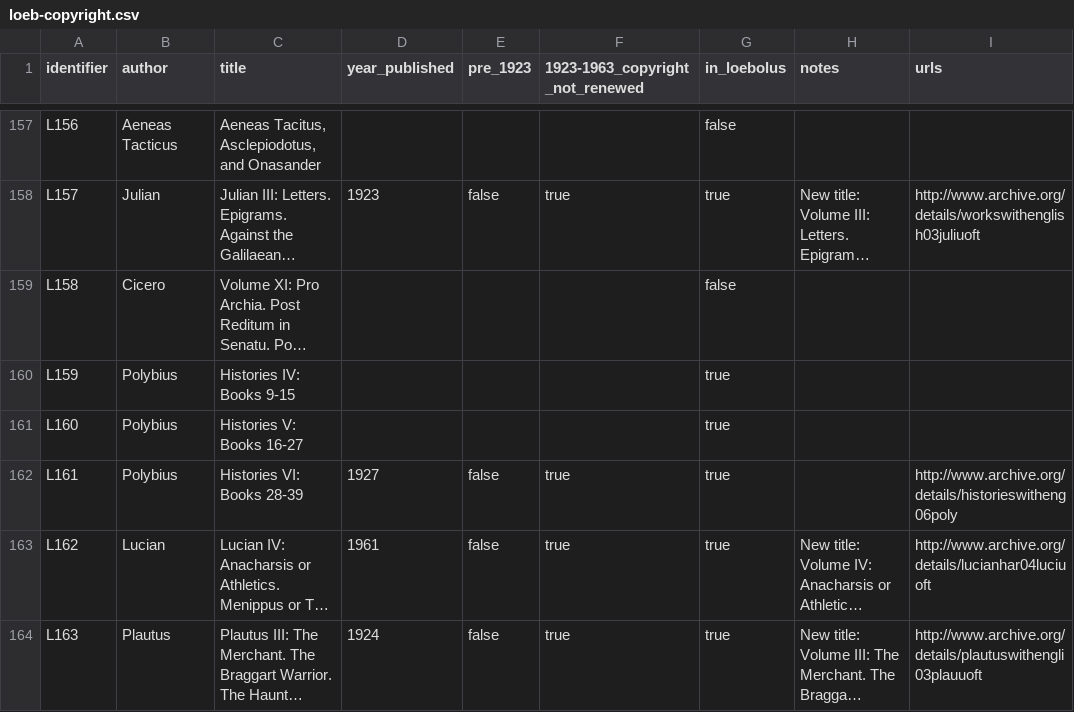
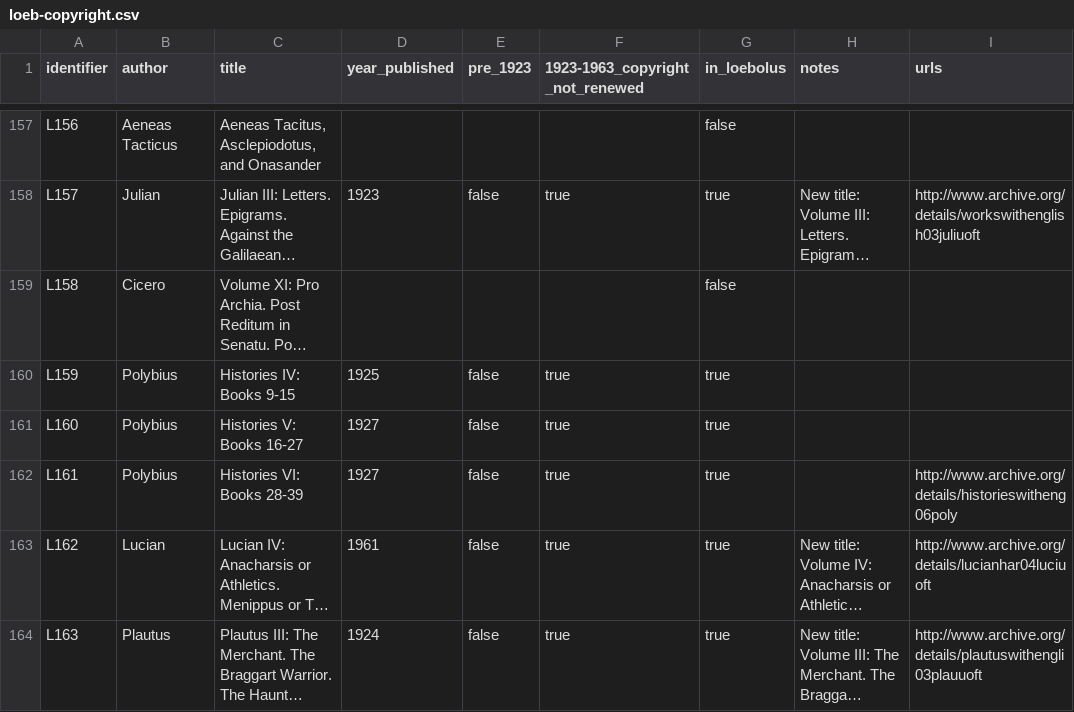
Before and after one commit to ryanfb/loeb-copyright, a CSV file: loeb-copyright.csv, drawn as a sheet; only a part is shown, gaps mark what is left out; long unchanged cells end in …; the diff names each change by its address in the sheet, - before the commit and + after, or states it on an @@ line.

Commit message:
Add year for L159/L160

```diff
--- a/loeb-copyright.csv
+++ b/loeb-copyright.csv
-D160 (year_published): (empty)
+D160 (year_published): 1925
-E160:E161 (pre_1923): (empty)
+E160:E161 (pre_1923): false
-F160:F161 (1923-1963_copyright_not_renewed): (empty)
+F160:F161 (1923-1963_copyright_not_renewed): true
-D161 (year_published): (empty)
+D161 (year_published): 1927
```
